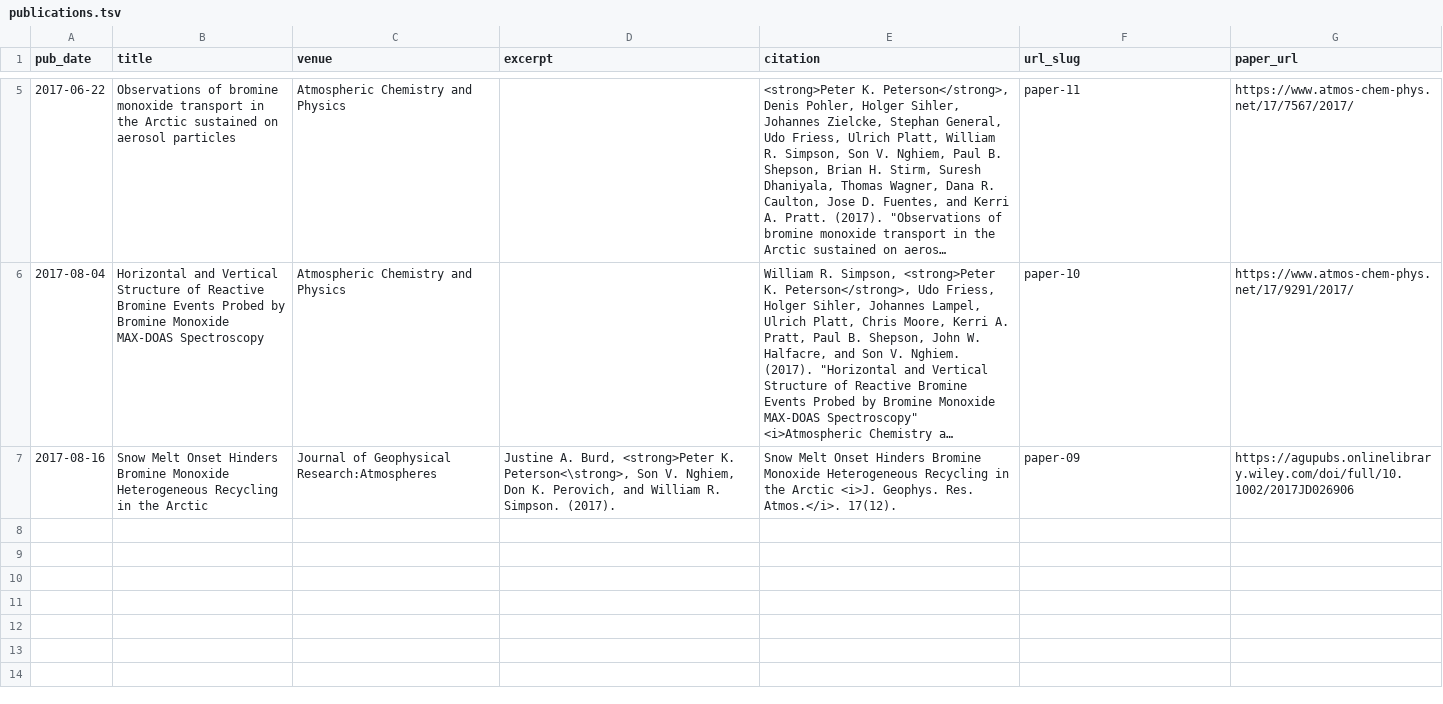
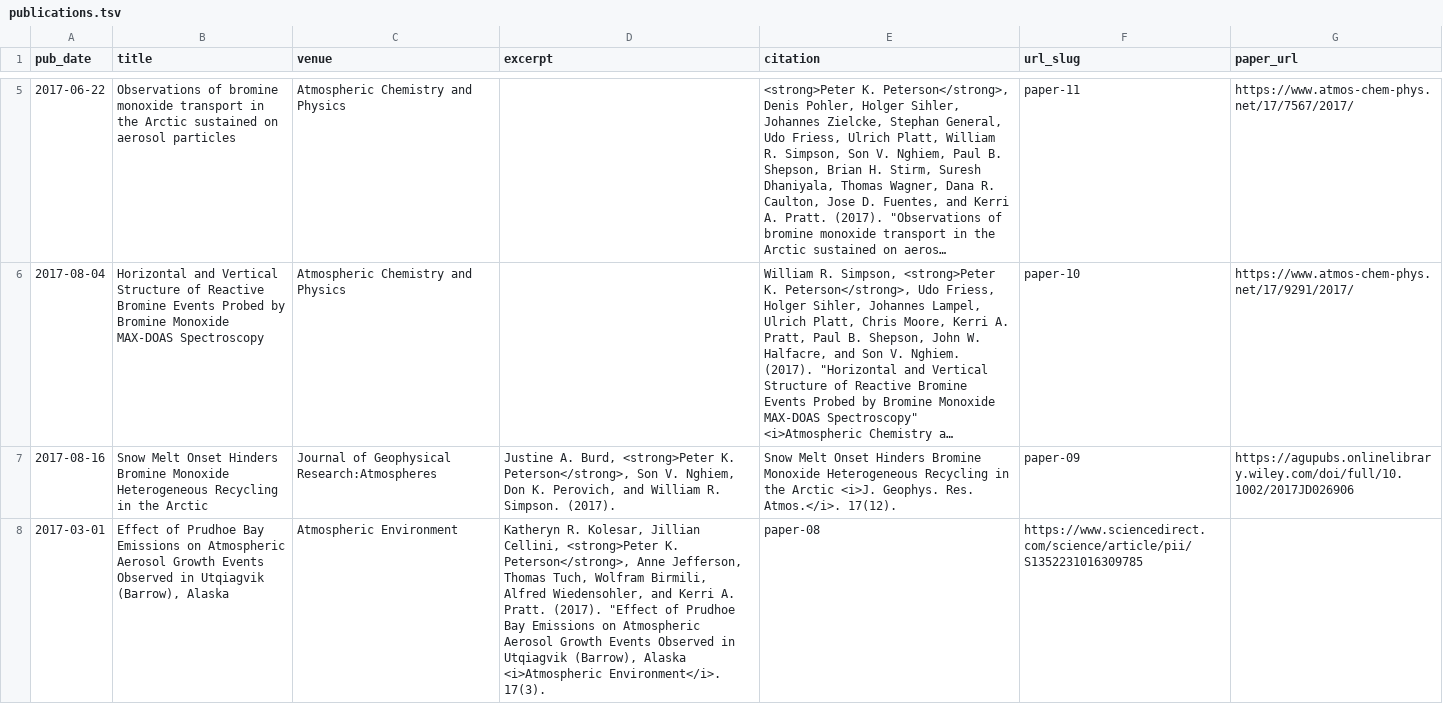
Before and after one commit to pkpeterson/pkpeterson.github.io, a TSV file: markdown_generator/publications.tsv, drawn as a sheet; only a part is shown, gaps mark what is left out; long unchanged cells end in …; the diff covers the shown part only; the diff names each change by its address in the sheet, - before the commit and + after, or states it on an @@ line.

```diff
--- a/markdown_generator/publications.tsv
+++ b/markdown_generator/publications.tsv
-D7 (excerpt): …<strong>Peter K. Peterson<\strong>, Son V.…
+D7 (excerpt): …<strong>Peter K. Peterson</strong>, Son V.…
+row 8: 2017-03-01 | Effect of Prudhoe Bay Emissions on Atmospheric Aerosol Growth Events Observed in Utqiagvik (Barrow), Alaska | Atmospheric Environment | Katheryn R. Kolesar, Jillian Cellini, <strong>Peter K. Peterson</strong>, Anne Jefferson, Thomas Tuch, Wolfram Birmili, Alfred Wiedensohler, and Kerri A. Pratt. (2017). "Effect of Prudhoe Bay Emissions on Atmospheric Aerosol Growth Events Observed in Utqiagvik (Barrow), Alaska <i>Atmospheric Environment</i>. 17(3). | paper-08 | https://www.sciencedirect.com/science/article/pii/S1352231016309785
```
Also changed, not shown: 1 added row elsewhere in this file, 3 other files.
